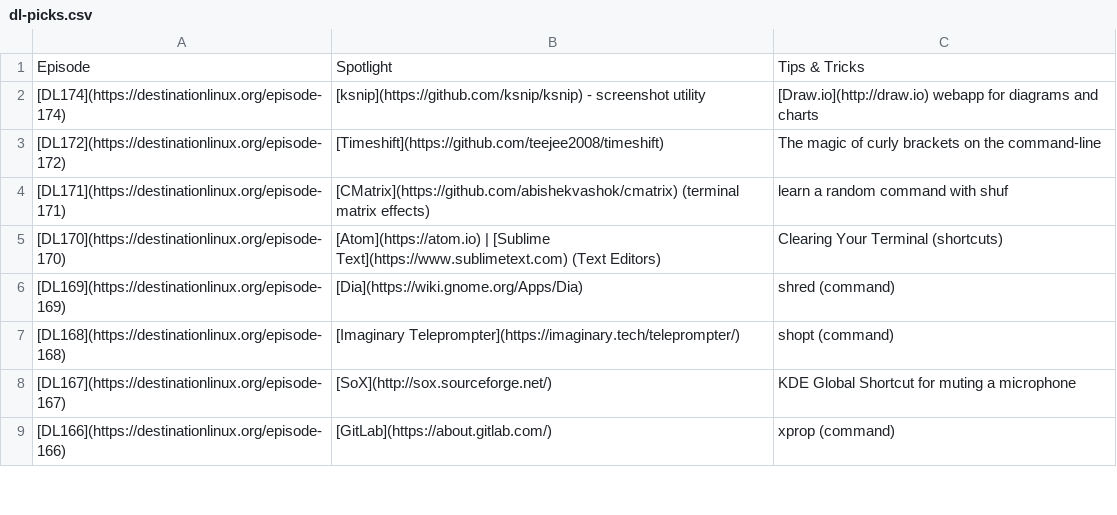
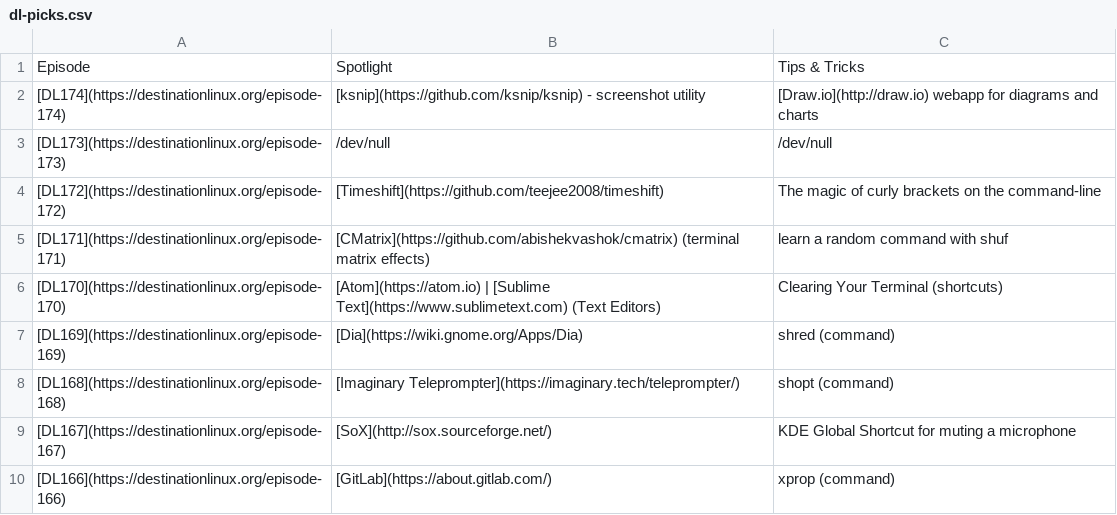
Before and after one commit to MichaelTunnell/dl-picks, a CSV file: dl-picks.csv, drawn as a sheet; only a part is shown; the diff names each change by its address in the sheet, - before the commit and + after, or states it on an @@ line.

Commit message:
added the null entries for DL 173

```diff
--- a/dl-picks.csv
+++ b/dl-picks.csv
+row 3: [DL173](https://destinationlinux.org/episode-173) | /dev/null | /dev/null
```
